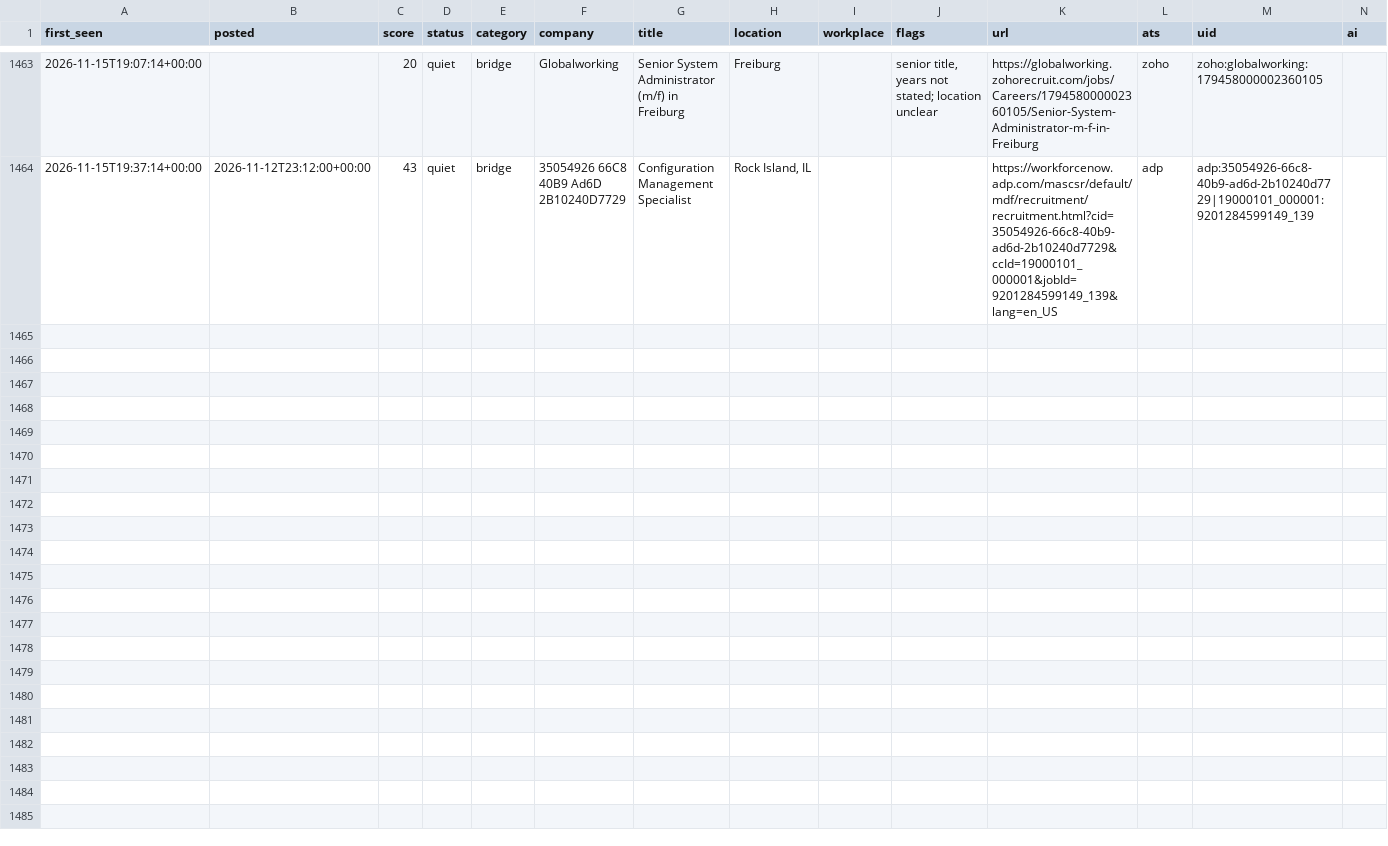
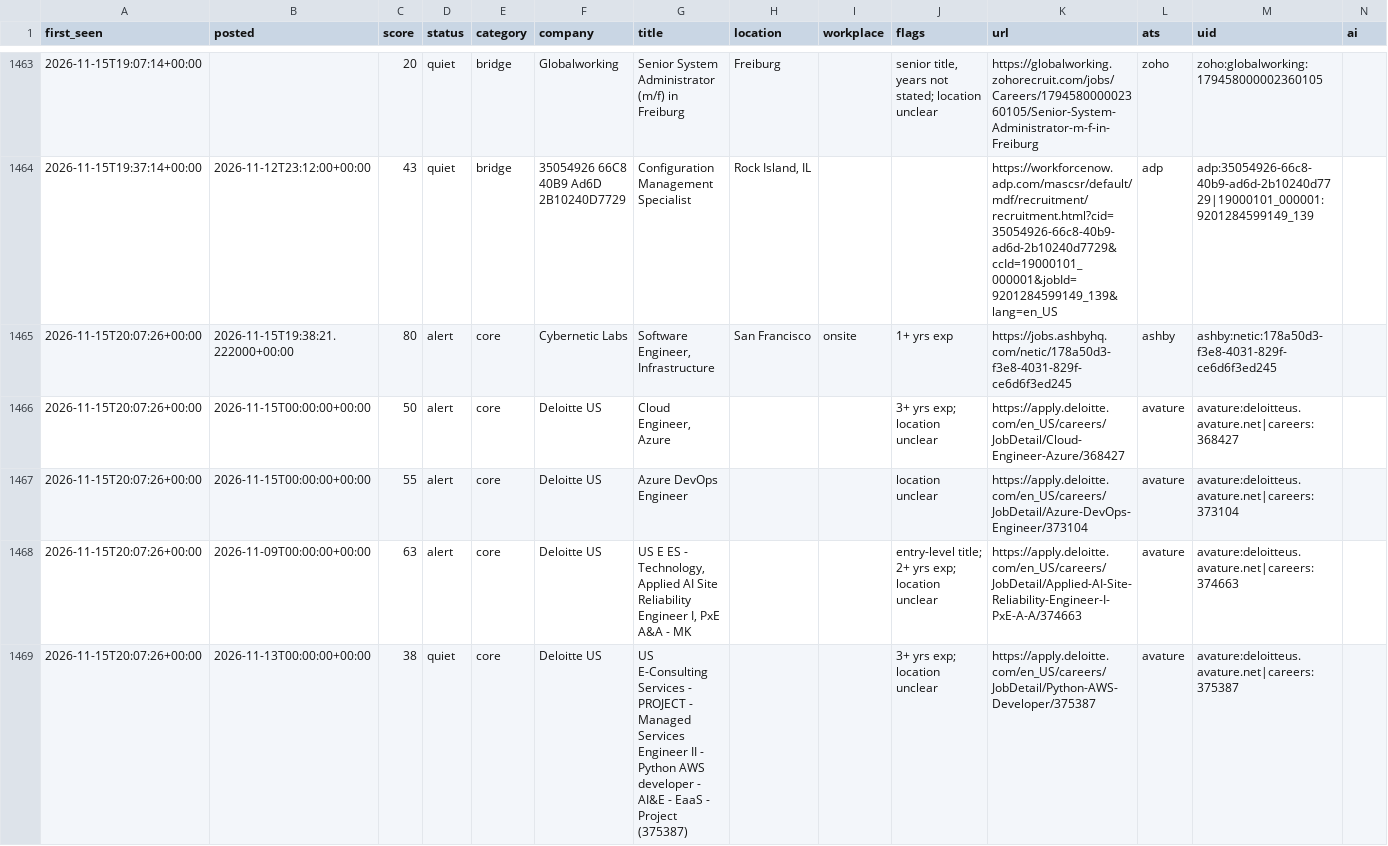
Before and after one commit to chandrakodali/job-radar, a CSV file: data/matches.csv, drawn as a sheet; only a part is shown, gaps mark what is left out; rows hold the shown columns only; the diff names each change by its address in the sheet, - before the commit and + after, or states it on an @@ line.

```diff
--- a/data/matches.csv
+++ b/data/matches.csv
+row 1465: 2026-11-15T20:07:26+00:00 | 2026-11-15T19:38:21.222000+00:00 | 80 | alert | core | Cybernetic Labs | Software Engineer, Infrastructure | San Francisco | onsite | 1+ yrs exp | https://jobs.ashbyhq.com/netic/178a50d3-f3e8-4031-829f-ce6d6f3ed245 | ashby | ashby:netic:178a50d3-f3e8-4031-829f-ce6d6f3ed245
+row 1466: 2026-11-15T20:07:26+00:00 | 2026-11-15T00:00:00+00:00 | 50 | alert | core | Deloitte US | Cloud Engineer, Azure |  |  | 3+ yrs exp; location unclear | https://apply.deloitte.com/en_US/careers/JobDetail/Cloud-Engineer-Azure/368427 | avature | avature:deloitteus.avature.net|careers:368427
+row 1467: 2026-11-15T20:07:26+00:00 | 2026-11-15T00:00:00+00:00 | 55 | alert | core | Deloitte US | Azure DevOps Engineer |  |  | location unclear | https://apply.deloitte.com/en_US/careers/JobDetail/Azure-DevOps-Engineer/373104 | avature | avature:deloitteus.avature.net|careers:373104
+row 1468: 2026-11-15T20:07:26+00:00 | 2026-11-09T00:00:00+00:00 | 63 | alert | core | Deloitte US | US E ES - Technology, Applied AI Site Reliability Engineer I, PxE A&A - MK |  |  | entry-level title; 2+ yrs exp; location unclear | https://apply.deloitte.com/en_US/careers/JobDetail/Applied-AI-Site-Reliability-Engineer-I-PxE-A-A/374663 | avature | avature:deloitteus.avature.net|careers:374663
+row 1469: 2026-11-15T20:07:26+00:00 | 2026-11-13T00:00:00+00:00 | 38 | quiet | core | Deloitte US | US E-Consulting Services - PROJECT - Managed Services Engineer II - Python AWS developer - AI&E - EaaS - Project (375387) |  |  | 3+ yrs exp; location unclear | https://apply.deloitte.com/en_US/careers/JobDetail/Python-AWS-Developer/375387 | avature | avature:deloitteus.avature.net|careers:375387
```
Also changed, not shown: data/rejected.csv, 3 other files.
